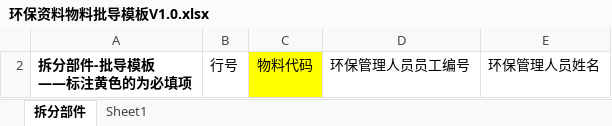
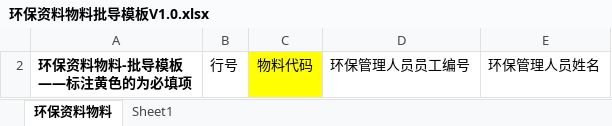
Before and after one commit to FanFanJUN/Umi-WEB, an Excel workbook: public/templates/环保资料物料批导模板V1.0.xlsx, sheet 环保资料物料, drawn as a sheet; values as stored, in another font and other column widths than the file's, no borders; ↵ is a line break in a cell; the diff names each change by its address in the sheet, - before the commit and + after, or states it on an @@ line.

```diff
--- a/public/templates/环保资料物料批导模板V1.0.xlsx (sheet 环保资料物料)
+++ b/public/templates/环保资料物料批导模板V1.0.xlsx (sheet 环保资料物料)
-sheet tab: 拆分部件
+sheet tab: 环保资料物料
-A2: 拆分部件-批导模板 ↵ ——标注黄色的为必填项
+A2: 环保资料物料-批导模板 ↵ ——标注黄色的为必填项
```
Also changed, not shown: 7 other files.
